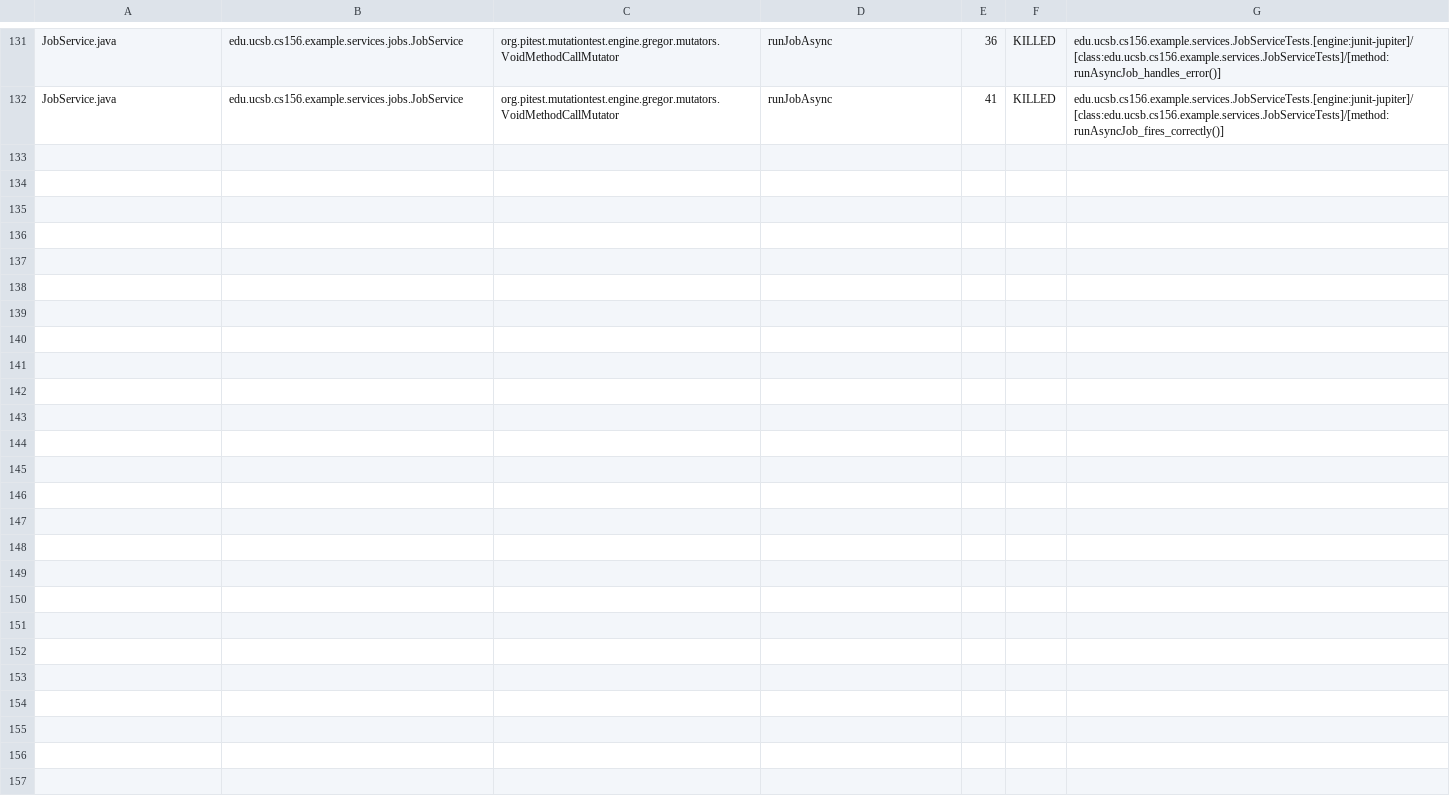
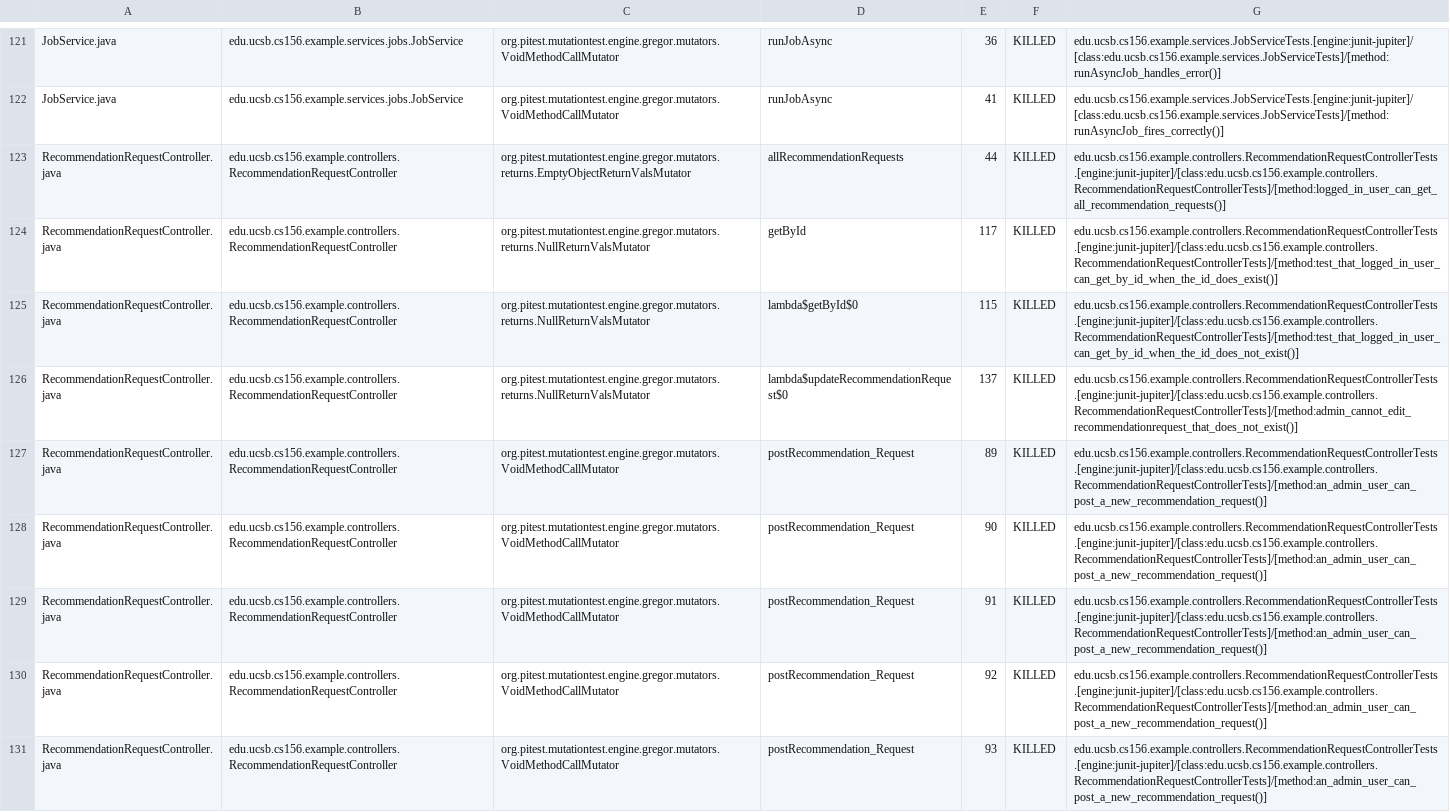
Before and after one commit to ucsb-cs156-f26/team01-f26-13, a CSV file: pitest/mutations.csv, drawn as a sheet; only a part is shown, gaps mark what is left out; the diff covers the shown part only.

Commit message:
Deploying to gh-pages from @ ucsb-cs156-f26/team01-f26-13@d34863af1c93f4151ddd4033577f593dd6ccdcec 🚀

```diff
--- a/pitest/mutations.csv
+++ b/pitest/mutations.csv
@@ -132 +122,10 @@ JobService.java,edu.ucsb.cs156.example.services.jobs.JobService,org.pitest.mutat
 JobService.java,edu.ucsb.cs156.example.services.jobs.JobService,org.pitest.mutationtest.engine.gregor.mutators.VoidMethodCallMutator,runJobAsync,41,KILLED,edu.ucsb.cs156.example.services.JobServiceTests.[engine:junit-jupiter]/[class:edu.ucsb.cs156.example.services.JobServiceTests]/[method:runAsyncJob_fires_correctly()]
+RecommendationRequestController.java,edu.ucsb.cs156.example.controllers.RecommendationRequestController,org.pitest.mutationtest.engine.gregor.mutators.returns.EmptyObjectReturnValsMutator,allRecommendationRequests,44,KILLED,edu.ucsb.cs156.example.controllers.RecommendationRequestControllerTests.[engine:junit-jupiter]/[class:edu.ucsb.cs156.example.controllers.RecommendationRequestControllerTests]/[method:logged_in_user_can_get_all_recommendation_requests()]
+RecommendationRequestController.java,edu.ucsb.cs156.example.controllers.RecommendationRequestController,org.pitest.mutationtest.engine.gregor.mutators.returns.NullReturnValsMutator,getById,117,KILLED,edu.ucsb.cs156.example.controllers.RecommendationRequestControllerTests.[engine:junit-jupiter]/[class:edu.ucsb.cs156.example.controllers.RecommendationRequestControllerTests]/[method:test_that_logged_in_user_can_get_by_id_when_the_id_does_exist()]
+RecommendationRequestController.java,edu.ucsb.cs156.example.controllers.RecommendationRequestController,org.pitest.mutationtest.engine.gregor.mutators.returns.NullReturnValsMutator,lambda$getById$0,115,KILLED,edu.ucsb.cs156.example.controllers.RecommendationRequestControllerTests.[engine:junit-jupiter]/[class:edu.ucsb.cs156.example.controllers.RecommendationRequestControllerTests]/[method:test_that_logged_in_user_can_get_by_id_when_the_id_does_not_exist()]
+RecommendationRequestController.java,edu.ucsb.cs156.example.controllers.RecommendationRequestController,org.pitest.mutationtest.engine.gregor.mutators.returns.NullReturnValsMutator,lambda$updateRecommendationRequest$0,137,KILLED,edu.ucsb.cs156.example.controllers.RecommendationRequestControllerTests.[engine:junit-jupiter]/[class:edu.ucsb.cs156.example.controllers.RecommendationRequestControllerTests]/[method:admin_cannot_edit_recommendationrequest_that_does_not_exist()]
+RecommendationRequestController.java,edu.ucsb.cs156.example.controllers.RecommendationRequestController,org.pitest.mutationtest.engine.gregor.mutators.VoidMethodCallMutator,postRecommendation_Request,89,KILLED,edu.ucsb.cs156.example.controllers.RecommendationRequestControllerTests.[engine:junit-jupiter]/[class:edu.ucsb.cs156.example.controllers.RecommendationRequestControllerTests]/[method:an_admin_user_can_post_a_new_recommendation_request()]
+RecommendationRequestController.java,edu.ucsb.cs156.example.controllers.RecommendationRequestController,org.pitest.mutationtest.engine.gregor.mutators.VoidMethodCallMutator,postRecommendation_Request,90,KILLED,edu.ucsb.cs156.example.controllers.RecommendationRequestControllerTests.[engine:junit-jupiter]/[class:edu.ucsb.cs156.example.controllers.RecommendationRequestControllerTests]/[method:an_admin_user_can_post_a_new_recommendation_request()]
+RecommendationRequestController.java,edu.ucsb.cs156.example.controllers.RecommendationRequestController,org.pitest.mutationtest.engine.gregor.mutators.VoidMethodCallMutator,postRecommendation_Request,91,KILLED,edu.ucsb.cs156.example.controllers.RecommendationRequestControllerTests.[engine:junit-jupiter]/[class:edu.ucsb.cs156.example.controllers.RecommendationRequestControllerTests]/[method:an_admin_user_can_post_a_new_recommendation_request()]
+RecommendationRequestController.java,edu.ucsb.cs156.example.controllers.RecommendationRequestController,org.pitest.mutationtest.engine.gregor.mutators.VoidMethodCallMutator,postRecommendation_Request,92,KILLED,edu.ucsb.cs156.example.controllers.RecommendationRequestControllerTests.[engine:junit-jupiter]/[class:edu.ucsb.cs156.example.controllers.RecommendationRequestControllerTests]/[method:an_admin_user_can_post_a_new_recommendation_request()]
+RecommendationRequestController.java,edu.ucsb.cs156.example.controllers.RecommendationRequestController,org.pitest.mutationtest.engine.gregor.mutators.VoidMethodCallMutator,postRecommendation_Request,93,KILLED,edu.ucsb.cs156.example.controllers.RecommendationRequestControllerTests.[engine:junit-jupiter]/[class:edu.ucsb.cs156.example.controllers.RecommendationRequestControllerTests]/[method:an_admin_user_can_post_a_new_recommendation_request()]
```
Also changed, not shown: 9 added rows and 7 removed rows elsewhere in this file, 23 other files.
